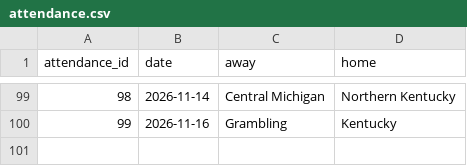
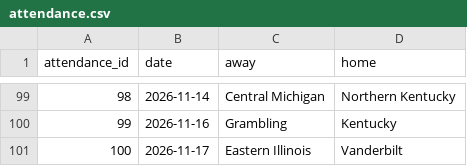
Before and after one commit to ryanferronbaseball-oss/ferronnbaarchive, a CSV file: college/data/attendance.csv, drawn as a sheet; only a part is shown, gaps mark what is left out; the diff names each change by its address in the sheet, - before the commit and + after, or states it on an @@ line.

Commit message:
Add EIU at Vanderbilt attendance #100

```diff
--- a/college/data/attendance.csv
+++ b/college/data/attendance.csv
+row 101: 100 | 2026-11-17 | Eastern Illinois | Vanderbilt
```
